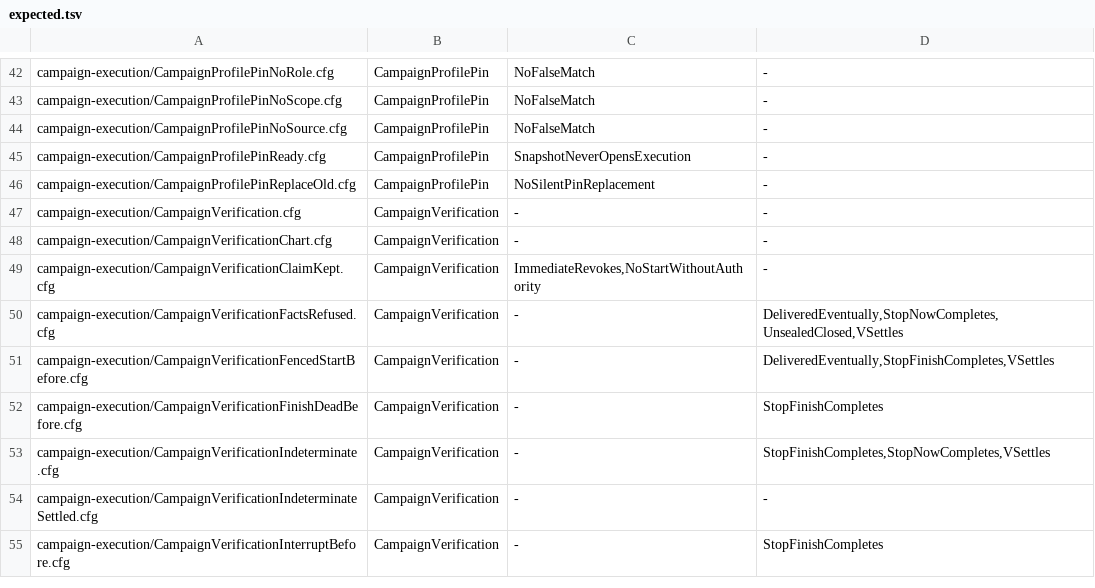
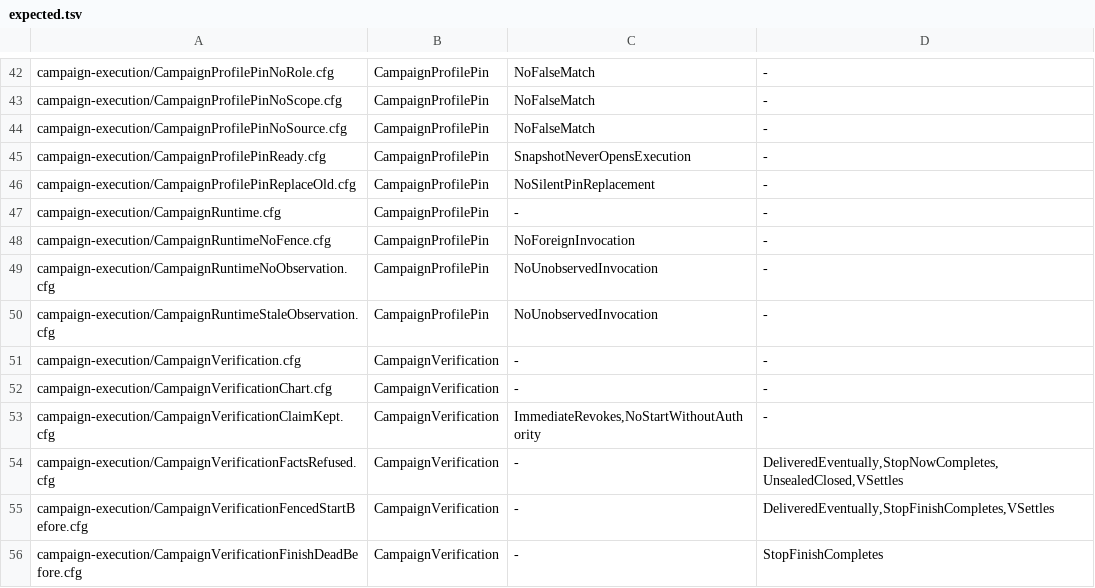
Before and after one commit to itismyfield/AgentDesk, a TSV file: docs/statecharts/expected.tsv, drawn as a sheet; only a part is shown, gaps mark what is left out; the shorter side is filled out with more unchanged rows.

```diff
--- a/docs/statecharts/expected.tsv
+++ b/docs/statecharts/expected.tsv
@@ -46,2 +46,6 @@ campaign-execution/CampaignProfilePinReady.cfg	CampaignProfilePin	SnapshotNeverO
 campaign-execution/CampaignProfilePinReplaceOld.cfg	CampaignProfilePin	NoSilentPinReplacement	-
+campaign-execution/CampaignRuntime.cfg	CampaignProfilePin	-	-
+campaign-execution/CampaignRuntimeNoFence.cfg	CampaignProfilePin	NoForeignInvocation	-
+campaign-execution/CampaignRuntimeNoObservation.cfg	CampaignProfilePin	NoUnobservedInvocation	-
+campaign-execution/CampaignRuntimeStaleObservation.cfg	CampaignProfilePin	NoUnobservedInvocation	-
 campaign-execution/CampaignVerification.cfg	CampaignVerification	-	-
```
Also changed, not shown: 20 other files.
